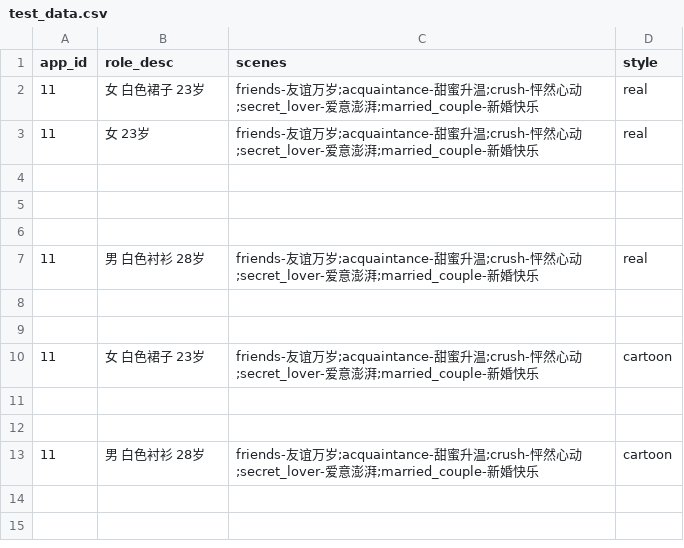
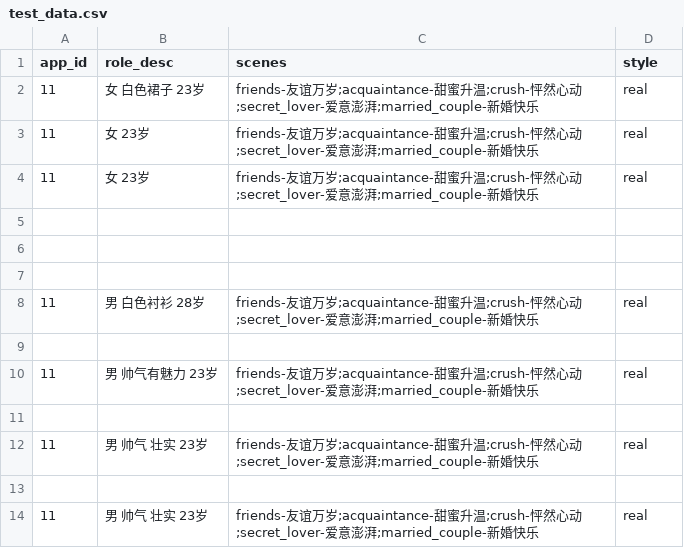
Before and after one commit to zhangshuntao-ola/util-server, a CSV file: test_data.csv, drawn as a sheet.

Commit message:
add test

```diff
--- a/test_data.csv
+++ b/test_data.csv
@@ -3,2 +3,3 @@ app_id,role_desc,scenes,style
 11,女 23岁,friends-友谊万岁;acquaintance-甜蜜升温;crush-怦然心动;secret_lover-爱意澎湃;married_couple-新婚快乐,real
+11,女 23岁,friends-友谊万岁;acquaintance-甜蜜升温;crush-怦然心动;secret_lover-爱意澎湃;married_couple-新婚快乐,real
 
@@ -8,6 +9,6 @@ app_id,role_desc,scenes,style
 
+11,男 帅气有魅力 23岁,friends-友谊万岁;acquaintance-甜蜜升温;crush-怦然心动;secret_lover-爱意澎湃;married_couple-新婚快乐,real
 
-11,女 白色裙子 23岁,friends-友谊万岁;acquaintance-甜蜜升温;crush-怦然心动;secret_lover-爱意澎湃;married_couple-新婚快乐,cartoon
+11,男 帅气 壮实 23岁,friends-友谊万岁;acquaintance-甜蜜升温;crush-怦然心动;secret_lover-爱意澎湃;married_couple-新婚快乐,real
 
-
-11,男 白色衬衫 28岁,friends-友谊万岁;acquaintance-甜蜜升温;crush-怦然心动;secret_lover-爱意澎湃;married_couple-新婚快乐,cartoon
+11,男 帅气 壮实 23岁,friends-友谊万岁;acquaintance-甜蜜升温;crush-怦然心动;secret_lover-爱意澎湃;married_couple-新婚快乐,real
```
